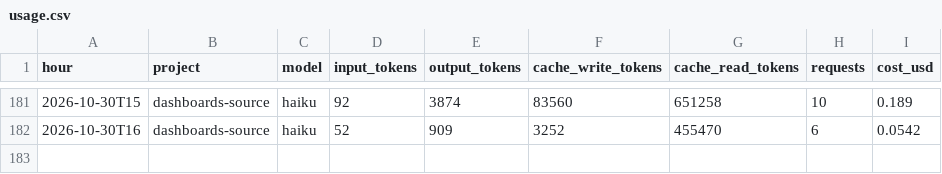
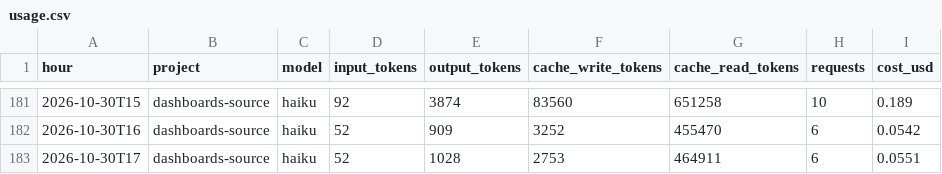
Before and after one commit to Baskers1/claude-usage-data, a CSV file: usage.csv, drawn as a sheet; only a part is shown, gaps mark what is left out.

Commit message:
usage 2026-10-30T17:48:53Z

```diff
--- a/usage.csv
+++ b/usage.csv
@@ -182 +182,2 @@ hour,project,model,input_tokens,output_tokens,cache_write_tokens,cache_read_toke
 2026-10-30T16,dashboards-source,haiku,52,909,3252,455470,6,0.0542
+2026-10-30T17,dashboards-source,haiku,52,1028,2753,464911,6,0.0551
```
Also changed, not shown: 1 other file.
